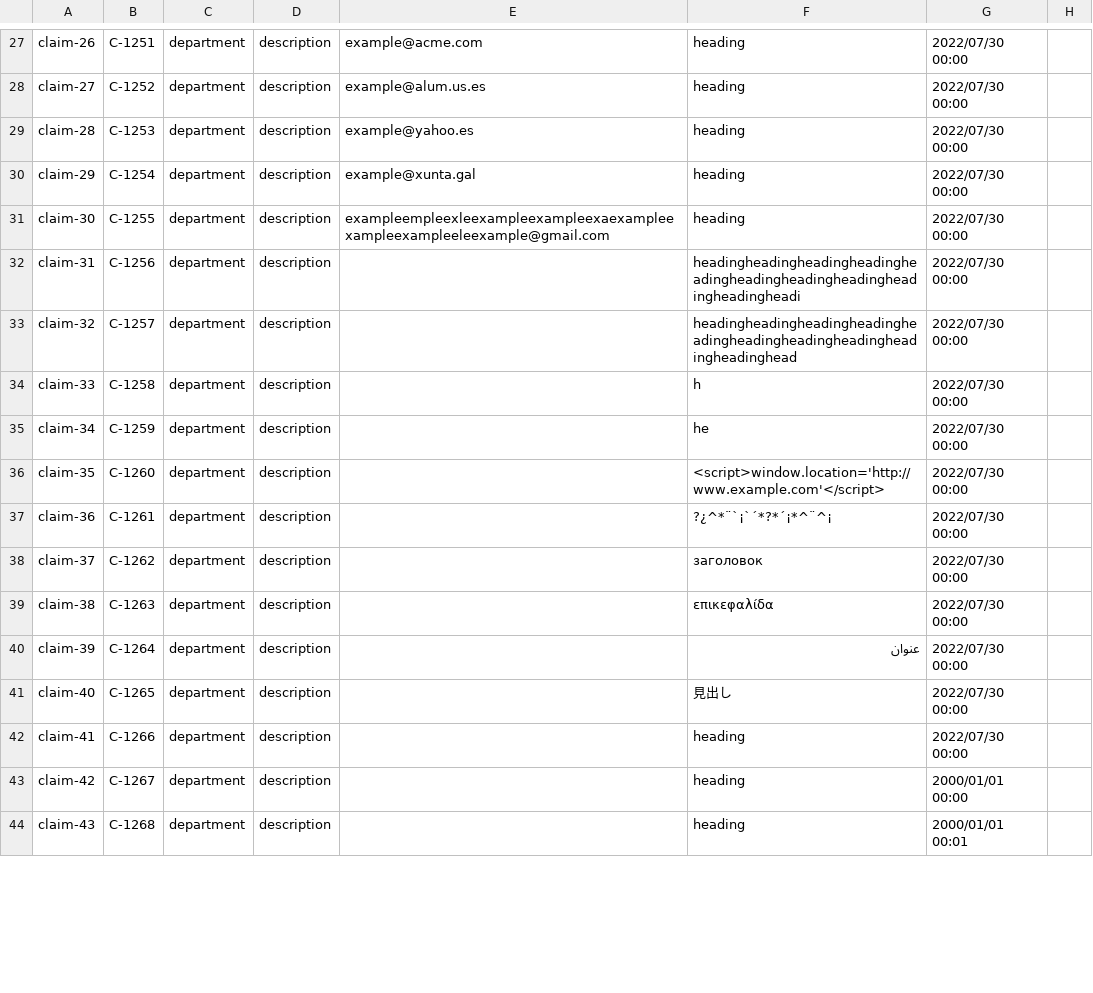
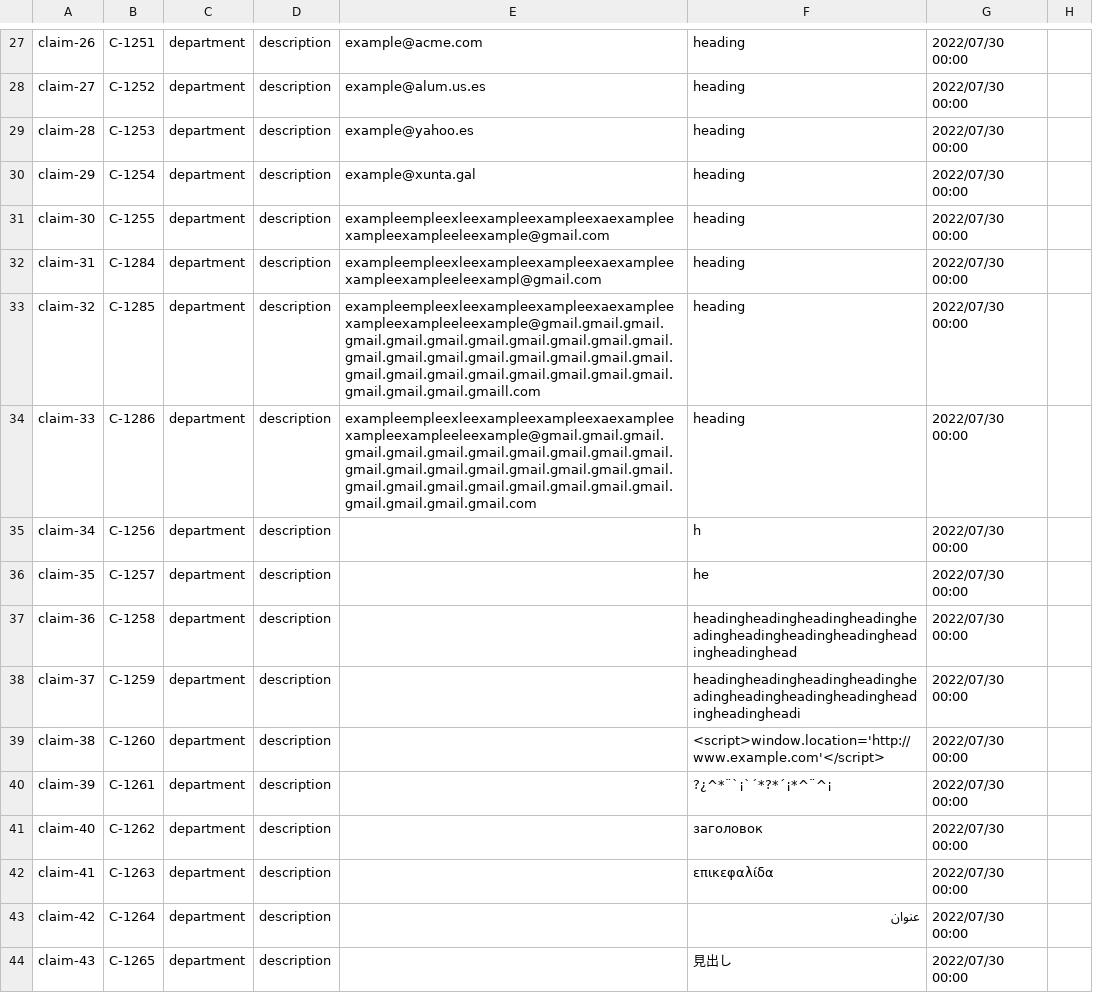
Before and after one commit to Cargarmar18/Acme-SF, a CSV file: src/main/webapp/WEB-INF/resources/sample-data/claim.csv, drawn as a sheet; only a part is shown, gaps mark what is left out; the diff covers the shown part only.

```diff
--- a/src/main/webapp/WEB-INF/resources/sample-data/claim.csv
+++ b/src/main/webapp/WEB-INF/resources/sample-data/claim.csv
@@ -31,14 +31,14 @@ claim-29,C-1254,"department","description","example@xunta.gal","heading",2022/07
 claim-30,C-1255,"department","description","exampleempleexleexampleexampleexaexampleexampleexampleeleexample@gmail.com","heading",2022/07/30 00:00,
-claim-31,C-1256,"department","description",,"headingheadingheadingheadingheadingheadingheadingheadingheadingheadingheadi",2022/07/30 00:00,
-claim-32,C-1257,"department","description",,"headingheadingheadingheadingheadingheadingheadingheadingheadingheadinghead",2022/07/30 00:00,
-claim-33,C-1258,"department","description",,"h",2022/07/30 00:00,
-claim-34,C-1259,"department","description",,"he",2022/07/30 00:00,
-claim-35,C-1260,"department","description",,"<script>window.location='http://www.example.com'</script>",2022/07/30 00:00,
-claim-36,C-1261,"department","description",,"?¿^*¨`¡`´*?*´¡*^¨^¡",2022/07/30 00:00,
-claim-37,C-1262,"department","description",,"заголовок",2022/07/30 00:00,
-claim-38,C-1263,"department","description",,"επικεφαλίδα",2022/07/30 00:00,
-claim-39,C-1264,"department","description",,"عنوان",2022/07/30 00:00,
-claim-40,C-1265,"department","description",,"見出し",2022/07/30 00:00,
-claim-41,C-1266,"department","description",,"heading",2022/07/30 00:00,
-claim-42,C-1267,"department","description",,"heading",2000/01/01 00:00,
-claim-43,C-1268,"department","description",,"heading",2000/01/01 00:01,
+claim-31,C-1284,"department","description","exampleempleexleexampleexampleexaexampleexampleexampleeleexampl@gmail.com","heading",2022/07/30 00:00,
+claim-32,C-1285,"department","description","exampleempleexleexampleexampleexaexampleexampleexampleeleexample@gmail.gmail.gmail.gmail.gmail.gmail.gmail.gmail.gmail.gmail.gmail.gmail.gmail.gmail.gmail.gmail.gmail.gmail.gmail.gmail.gmail.gmail.gmail.gmail.gmail.gmail.gmail.gmail.gmail.gmail.gmaill.com","heading",2022/07/30 00:00,
+claim-33,C-1286,"department","description","exampleempleexleexampleexampleexaexampleexampleexampleeleexample@gmail.gmail.gmail.gmail.gmail.gmail.gmail.gmail.gmail.gmail.gmail.gmail.gmail.gmail.gmail.gmail.gmail.gmail.gmail.gmail.gmail.gmail.gmail.gmail.gmail.gmail.gmail.gmail.gmail.gmail.gmail.com","heading",2022/07/30 00:00,
+claim-34,C-1256,"department","description",,"h",2022/07/30 00:00,
+claim-35,C-1257,"department","description",,"he",2022/07/30 00:00,
+claim-36,C-1258,"department","description",,"headingheadingheadingheadingheadingheadingheadingheadingheadingheadinghead",2022/07/30 00:00,
+claim-37,C-1259,"department","description",,"headingheadingheadingheadingheadingheadingheadingheadingheadingheadingheadi",2022/07/30 00:00,
+claim-38,C-1260,"department","description",,"<script>window.location='http://www.example.com'</script>",2022/07/30 00:00,
+claim-39,C-1261,"department","description",,"?¿^*¨`¡`´*?*´¡*^¨^¡",2022/07/30 00:00,
+claim-40,C-1262,"department","description",,"заголовок",2022/07/30 00:00,
+claim-41,C-1263,"department","description",,"επικεφαλίδα",2022/07/30 00:00,
+claim-42,C-1264,"department","description",,"عنوان",2022/07/30 00:00,
+claim-43,C-1265,"department","description",,"見出し",2022/07/30 00:00,
```
Also changed, not shown: 5 added rows and 26 edited cells elsewhere in this file, src/main/webapp/WEB-INF/resources/sample-data/notice.csv, src/main/webapp/WEB-INF/resources/sample-data/project.csv, 1 other file.
